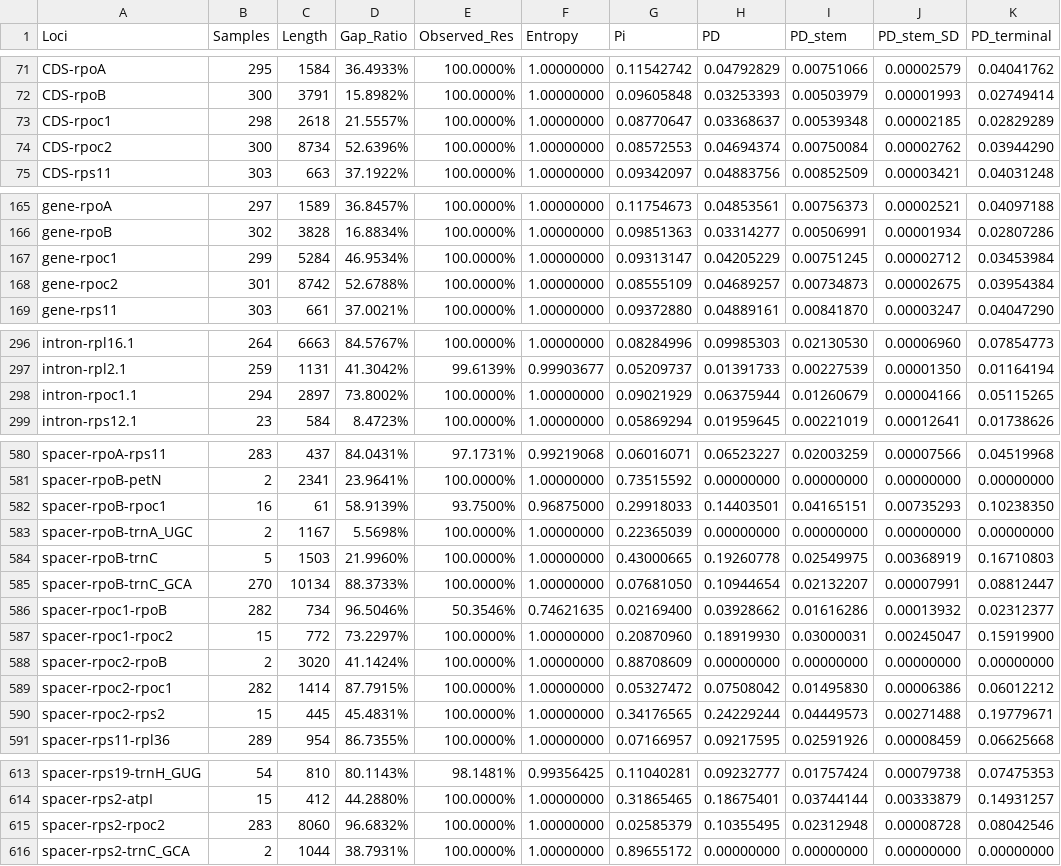
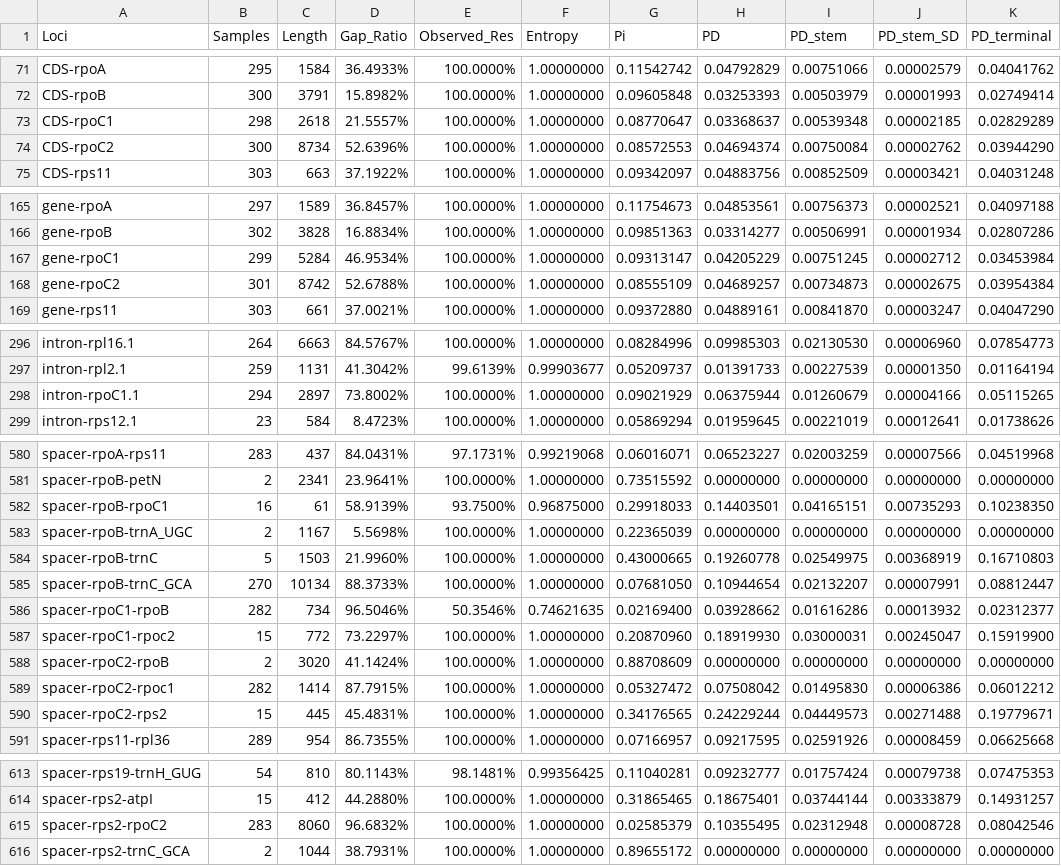
Before and after one commit to wpwupingwp/OGU, a CSV file: src/OGU/data/angiosperm_cp_Evaluation.csv, drawn as a sheet; only a part is shown, gaps mark what is left out; the diff names each change by its address in the sheet, - before the commit and + after, or states it on an @@ line.

Commit message:
fix feature missing (mt intron)

```diff
--- a/src/OGU/data/angiosperm_cp_Evaluation.csv
+++ b/src/OGU/data/angiosperm_cp_Evaluation.csv
-A73 (Loci): CDS-rpoc1
+A73 (Loci): CDS-rpoC1
-A74 (Loci): CDS-rpoc2
+A74 (Loci): CDS-rpoC2
-A167 (Loci): gene-rpoc1
+A167 (Loci): gene-rpoC1
-A168 (Loci): gene-rpoc2
+A168 (Loci): gene-rpoC2
-A298 (Loci): intron-rpoc1.1
+A298 (Loci): intron-rpoC1.1
-A582 (Loci): spacer-rpoB-rpoc1
+A582 (Loci): spacer-rpoB-rpoC1
-A586 (Loci): spacer-rpoc1-rpoB
+A586 (Loci): spacer-rpoC1-rpoB
-A587 (Loci): spacer-rpoc1-rpoc2
+A587 (Loci): spacer-rpoC1-rpoc2
-A588 (Loci): spacer-rpoc2-rpoB
+A588 (Loci): spacer-rpoC2-rpoB
-A589 (Loci): spacer-rpoc2-rpoc1
+A589 (Loci): spacer-rpoC2-rpoc1
-A590 (Loci): spacer-rpoc2-rps2
+A590 (Loci): spacer-rpoC2-rps2
-A615 (Loci): spacer-rps2-rpoc2
+A615 (Loci): spacer-rps2-rpoC2
```
Also changed, not shown: 2 other files.
